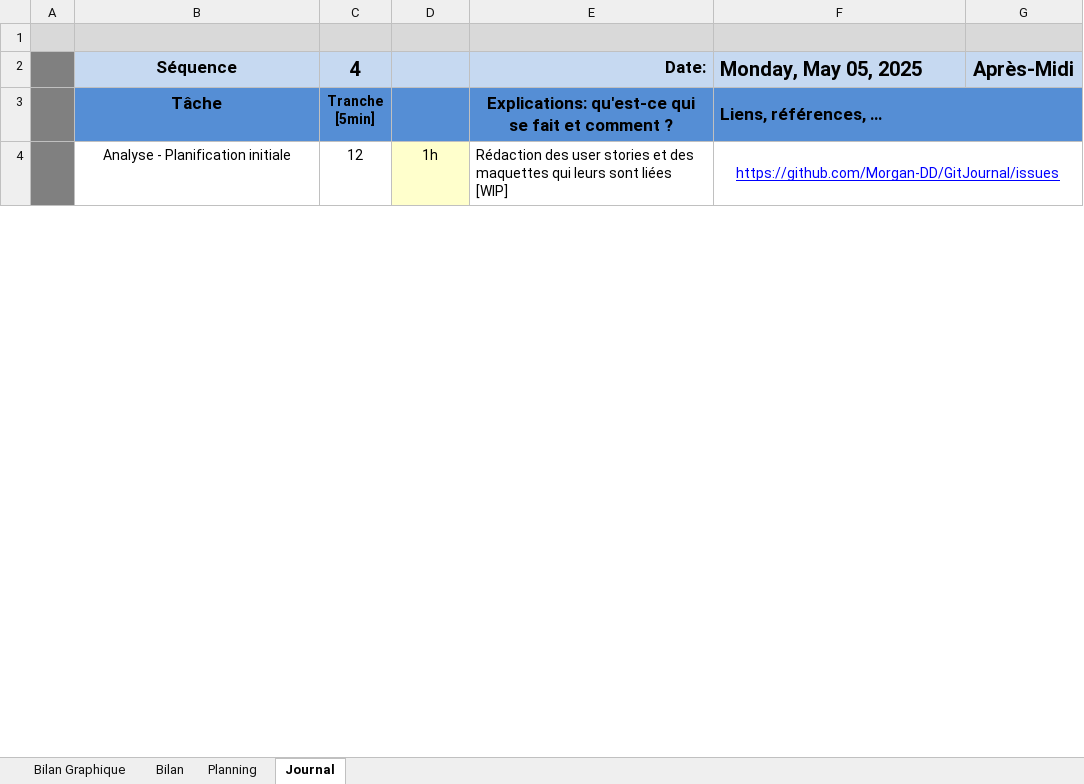
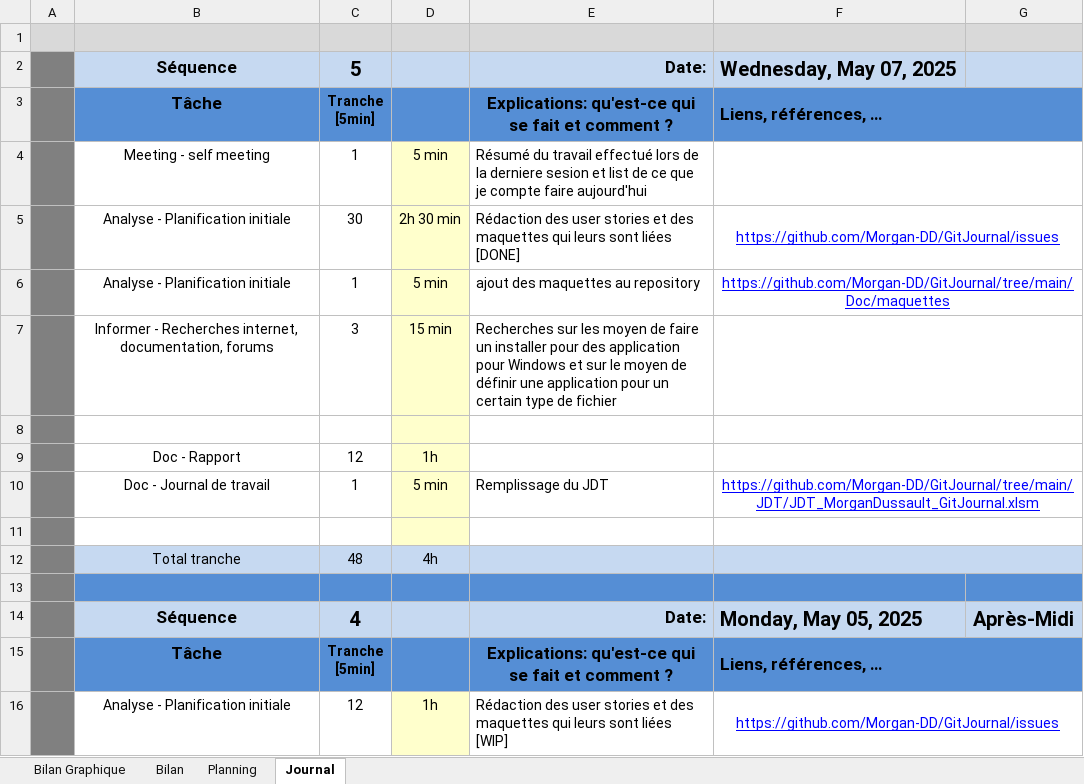
Before and after one commit to Morgan-DD/GitJournal, an Excel workbook: JDT/JDT_MorganDussault_GitJournal.xlsm, sheet Journal, drawn as a sheet; only a part is shown; values as stored, in another font and other column widths than the file's, no borders; charts and pictures and conditional formats not drawn; 1 other sheet too large or unreadable and not compared; ↵ is a line break in a cell; the diff names each change by its address in the sheet, - before the commit and + after, or states it on an @@ line.

Commit message:
type(doc) : avancement sur les point 2
[1h][DONE]
prise de note sur la façon de faire un installer

```diff
--- a/JDT/JDT_MorganDussault_GitJournal.xlsm (sheet Journal)
+++ b/JDT/JDT_MorganDussault_GitJournal.xlsm (sheet Journal)
+row 2:  | Séquence | 5 |  | Date: | Wednesday, May 07, 2025
+row 3:  | Tâche | Tranche ↵ [5min] |  | Explications: qu'est-ce qui se fait et comment ? | Liens, références, …
+row 4:  | Meeting - self meeting | 1 | 5 min | Résumé du travail effectué lors de la derniere sesion et list de ce que je compte faire aujourd'hui
+row 5:  | Analyse - Planification initiale | 30 | 2h 30 min | Rédaction des user stories et des maquettes qui leurs sont liées [DONE] | https://github.com/Morgan-DD/GitJournal/issues
+row 6:  | Analyse - Planification initiale | 1 | 5 min | ajout des maquettes au repository | https://github.com/Morgan-DD/GitJournal/tree/main/Doc/maquettes
+row 7:  | Informer - Recherches internet, documentation, forums | 3 | 15 min | Recherches sur les moyen de faire un installer pour des application pour Windows et sur le moyen de définir une application pour un certain type de fichier
+row 8: (empty)
+row 9:  | Doc - Rapport | 12 | 1h
+row 10:  | Doc - Journal de travail | 1 | 5 min | Remplissage du JDT | https://github.com/Morgan-DD/GitJournal/tree/main/JDT/JDT_MorganDussault_GitJournal.xlsm
+row 11: (empty)
+row 12:  | Total tranche | 48 | 4h
+row 13: (empty)
```
Also changed, not shown: charts or pictures, 3 other files.
